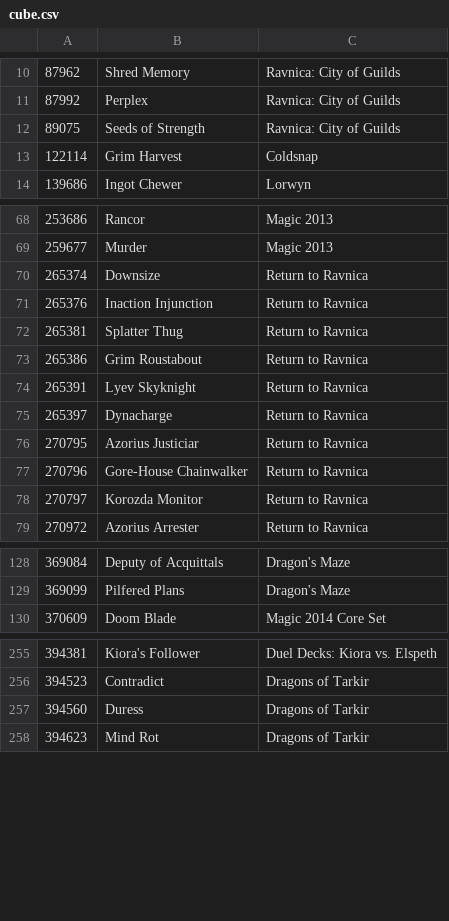
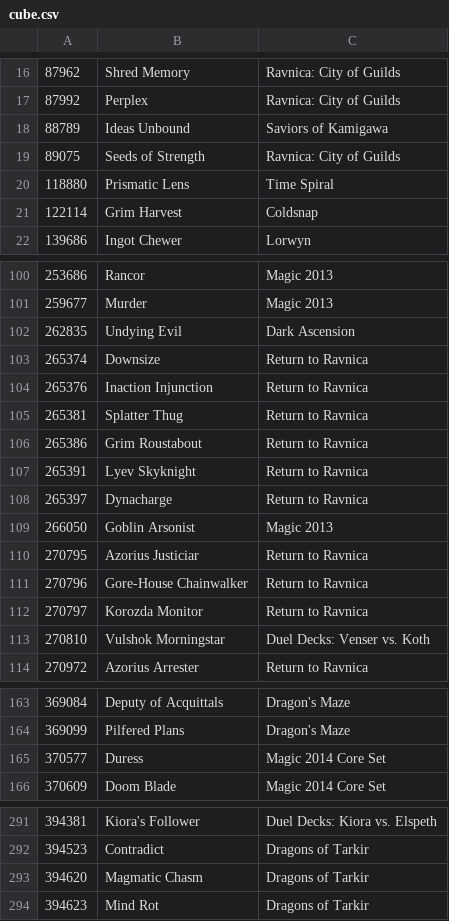
Before and after one commit to Riizade/feed_stack_cube, a CSV file: cube.csv, drawn as a sheet; only a part is shown, gaps mark what is left out; removed rows and columns are numbered as before the commit, all else as after; the diff covers the shown part only; the diff names each change by its address in the sheet, - before the commit and + after, or states it on an @@ line.

```diff
--- a/cube.csv
+++ b/cube.csv
+row 18: 88789 | Ideas Unbound | Saviors of Kamigawa
+row 20: 118880 | Prismatic Lens | Time Spiral
+row 102: 262835 | Undying Evil | Dark Ascension
+row 109: 266050 | Goblin Arsonist | Magic 2013
+row 113: 270810 | Vulshok Morningstar | Duel Decks: Venser vs. Koth
+row 165: 370577 | Duress | Magic 2014 Core Set
-row 257: 394560 | Duress | Dragons of Tarkir
+row 293: 394620 | Magmatic Chasm | Dragons of Tarkir
```
Also changed, not shown: 32 added rows and 1 removed row elsewhere in this file.
